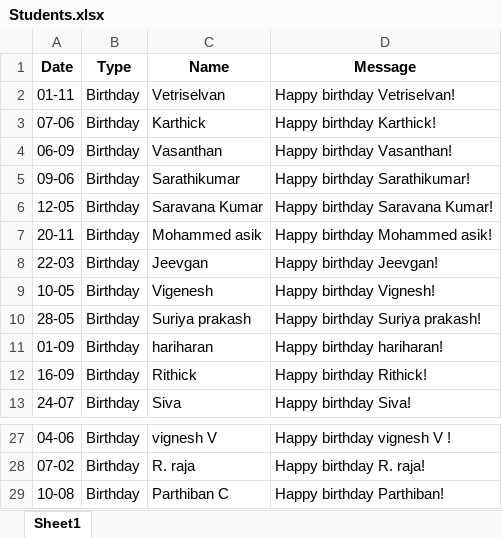
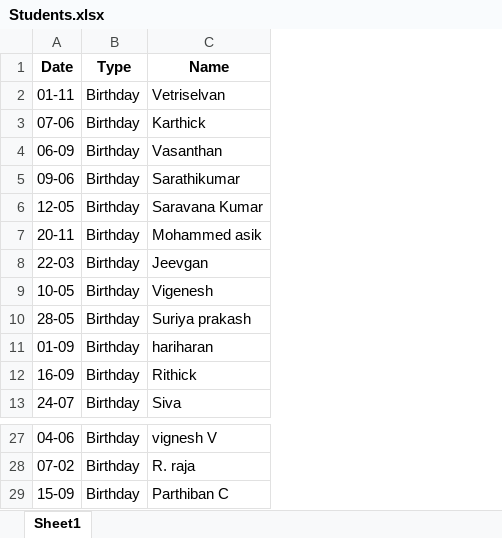
Before and after one commit to viswa17866/auto-message-whatsapp, an Excel workbook: Students.xlsx, sheet Sheet1, drawn as a sheet; only a part is shown, gaps mark what is left out; values as stored, in another font and other column widths than the file's, no borders; the diff names each change by its address in the sheet, - before the commit and + after, or states it on an @@ line.

```diff
--- a/Students.xlsx (sheet Sheet1)
+++ b/Students.xlsx (sheet Sheet1)
-column D (Message), rows 2-13: Happy birthday Vetriselvan! | Happy birthday Karthick! | Happy birthday Vasanthan! | Happy birthday Sarathikumar! | Happy birthday Saravana Kumar! | Happy birthday Mohammed asik! | Happy birthday Jeevgan! | Happy birthday Vignesh! | Happy birthday Suriya prakash! | Happy birthday hariharan! | Happy birthday Rithick! | Happy birthday Siva!; rows 27-29: Happy birthday vignesh V ! | Happy birthday R. raja! | Happy birthday Parthiban!
-A29 (Date): 10-08
+A29 (Date): 15-09
```
Also changed, not shown: 4 other files.
